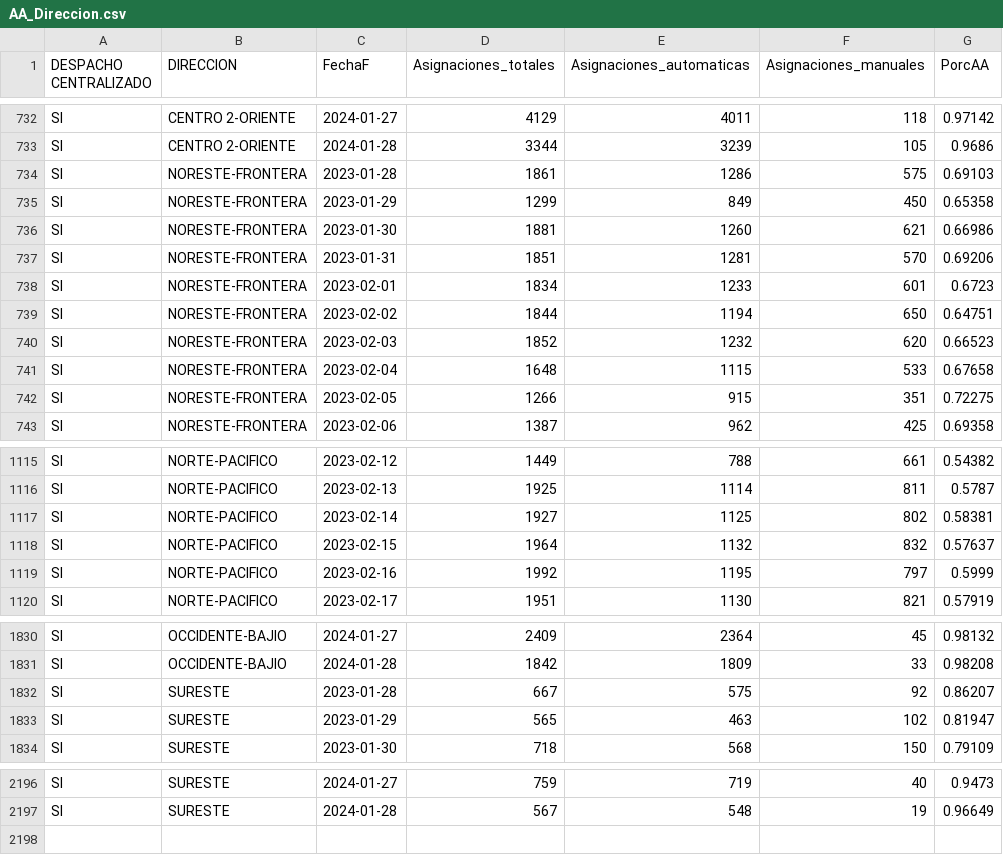
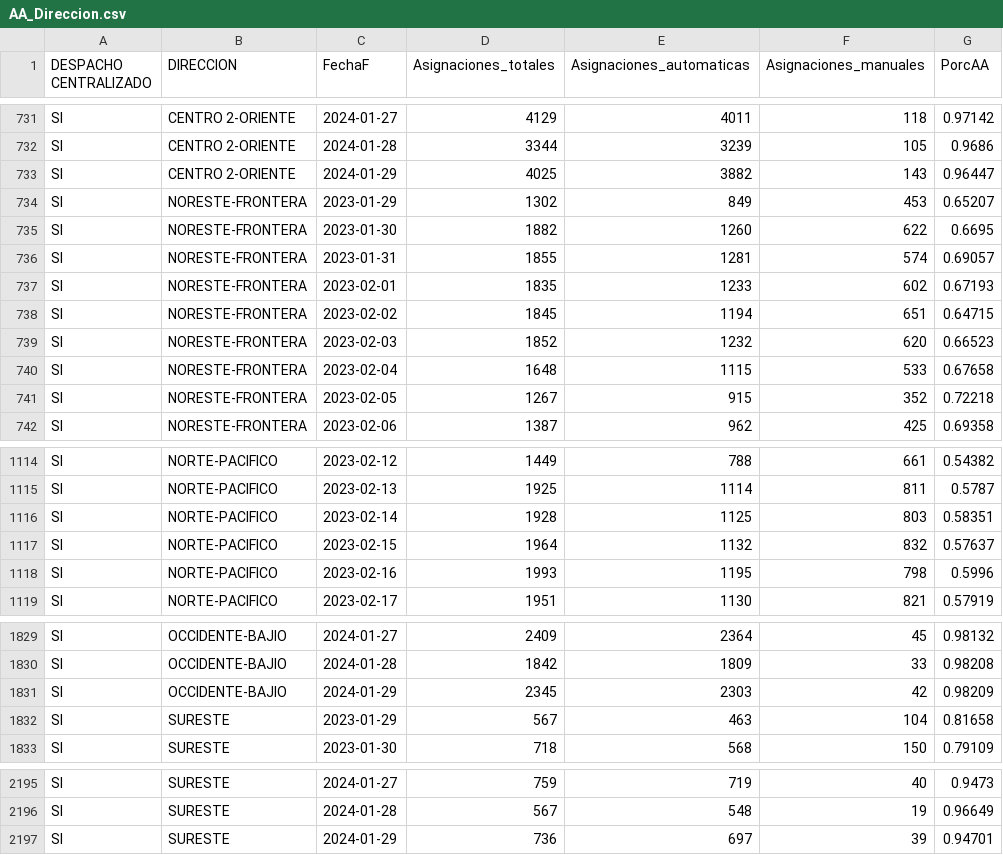
Before and after one commit to tpmineriadatos/tpmineriadatos.github.io, a CSV file: MineriaDD/fuentes/AA_Direccion.csv, drawn as a sheet; only a part is shown, gaps mark what is left out; the diff covers the shown part only.

```diff
--- a/MineriaDD/fuentes/AA_Direccion.csv
+++ b/MineriaDD/fuentes/AA_Direccion.csv
@@ -733,11 +732,11 @@ SI,CENTRO 2-ORIENTE,2024-01-27,4129,4011,118,0.97142
 SI,CENTRO 2-ORIENTE,2024-01-28,3344,3239,105,0.9686
-SI,NORESTE-FRONTERA,2023-01-28,1861,1286,575,0.69103
-SI,NORESTE-FRONTERA,2023-01-29,1299,849,450,0.65358
-SI,NORESTE-FRONTERA,2023-01-30,1881,1260,621,0.66986
-SI,NORESTE-FRONTERA,2023-01-31,1851,1281,570,0.69206
-SI,NORESTE-FRONTERA,2023-02-01,1834,1233,601,0.6723
-SI,NORESTE-FRONTERA,2023-02-02,1844,1194,650,0.64751
+SI,CENTRO 2-ORIENTE,2024-01-29,4025,3882,143,0.96447
+SI,NORESTE-FRONTERA,2023-01-29,1302,849,453,0.65207
+SI,NORESTE-FRONTERA,2023-01-30,1882,1260,622,0.6695
+SI,NORESTE-FRONTERA,2023-01-31,1855,1281,574,0.69057
+SI,NORESTE-FRONTERA,2023-02-01,1835,1233,602,0.67193
+SI,NORESTE-FRONTERA,2023-02-02,1845,1194,651,0.64715
 SI,NORESTE-FRONTERA,2023-02-03,1852,1232,620,0.66523
 SI,NORESTE-FRONTERA,2023-02-04,1648,1115,533,0.67658
-SI,NORESTE-FRONTERA,2023-02-05,1266,915,351,0.72275
+SI,NORESTE-FRONTERA,2023-02-05,1267,915,352,0.72218
 SI,NORESTE-FRONTERA,2023-02-06,1387,962,425,0.69358
@@ -1116,5 +1115,5 @@ SI,NORTE-PACIFICO,2023-02-12,1449,788,661,0.54382
 SI,NORTE-PACIFICO,2023-02-13,1925,1114,811,0.5787
-SI,NORTE-PACIFICO,2023-02-14,1927,1125,802,0.58381
+SI,NORTE-PACIFICO,2023-02-14,1928,1125,803,0.58351
 SI,NORTE-PACIFICO,2023-02-15,1964,1132,832,0.57637
-SI,NORTE-PACIFICO,2023-02-16,1992,1195,797,0.5999
+SI,NORTE-PACIFICO,2023-02-16,1993,1195,798,0.5996
 SI,NORTE-PACIFICO,2023-02-17,1951,1130,821,0.57919
@@ -1831,4 +1830,4 @@ SI,OCCIDENTE-BAJIO,2024-01-27,2409,2364,45,0.98132
 SI,OCCIDENTE-BAJIO,2024-01-28,1842,1809,33,0.98208
-SI,SURESTE,2023-01-28,667,575,92,0.86207
-SI,SURESTE,2023-01-29,565,463,102,0.81947
+SI,OCCIDENTE-BAJIO,2024-01-29,2345,2303,42,0.98209
+SI,SURESTE,2023-01-29,567,463,104,0.81658
 SI,SURESTE,2023-01-30,718,568,150,0.79109
@@ -2197 +2196,2 @@ SI,SURESTE,2024-01-27,759,719,40,0.9473
 SI,SURESTE,2024-01-28,567,548,19,0.96649
+SI,SURESTE,2024-01-29,736,697,39,0.94701
```
Also changed, not shown: 3 added rows, 4 removed rows and 87 edited cells elsewhere in this file, MineriaDD/fuentes/AM_Plaza.csv, MineriaDD/fuentes/AM_Region.csv, 18 other files.
